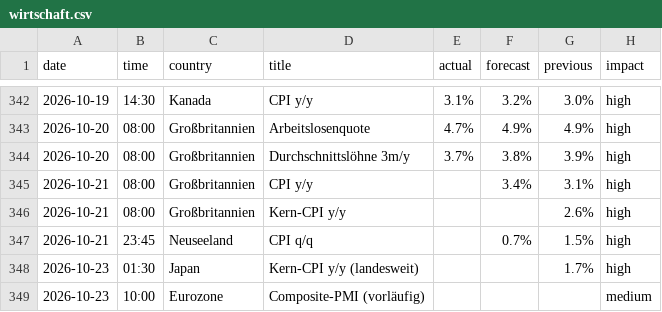
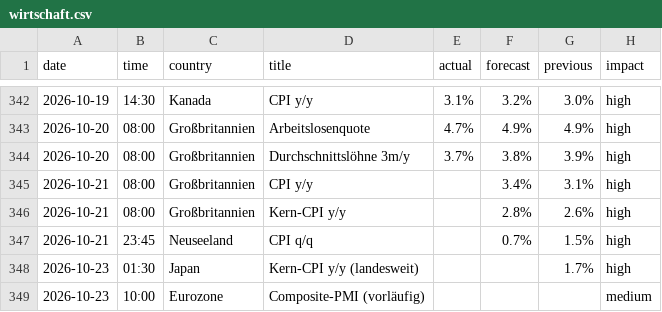
Before and after one commit to michelbrueck25-eng/journal-daten, a CSV file: wirtschaft.csv, drawn as a sheet; only a part is shown, gaps mark what is left out.

```diff
--- a/wirtschaft.csv
+++ b/wirtschaft.csv
@@ -345,3 +345,3 @@ date,time,country,title,actual,forecast,previous,impact
 2026-10-21,08:00,Großbritannien,CPI y/y,,3.4%,3.1%,high
-2026-10-21,08:00,Großbritannien,Kern-CPI y/y,,,2.6%,high
+2026-10-21,08:00,Großbritannien,Kern-CPI y/y,,2.8%,2.6%,high
 2026-10-21,23:45,Neuseeland,CPI q/q,,0.7%,1.5%,high
```
Also changed, not shown: lage.csv, 1 other file.
